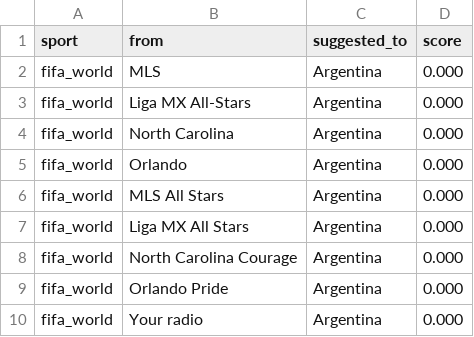
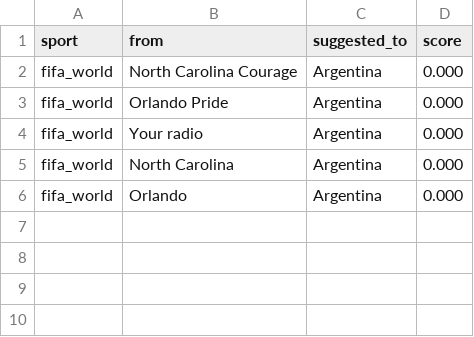
Before and after one commit to cterpening/What_Channel_Is_The_Game, a CSV file: alias_suggestions_fifa_world.csv, drawn as a sheet; removed rows and columns are numbered as before the commit, all else as after; the diff names each change by its address in the sheet, - before the commit and + after, or states it on an @@ line.

```diff
--- a/alias_suggestions_fifa_world.csv
+++ b/alias_suggestions_fifa_world.csv
-row 2: fifa_world | MLS | Argentina | 0.000
-row 3: fifa_world | Liga MX All-Stars | Argentina | 0.000
-row 6: fifa_world | MLS All Stars | Argentina | 0.000
-row 7: fifa_world | Liga MX All Stars | Argentina | 0.000
@@ row 4 moved to row 5: fifa_world @@
@@ row 5 moved to row 6: fifa_world @@
```
Also changed, not shown: alias_suggestions_mlb.csv, alias_suggestions_mls.csv, 4 other files.
